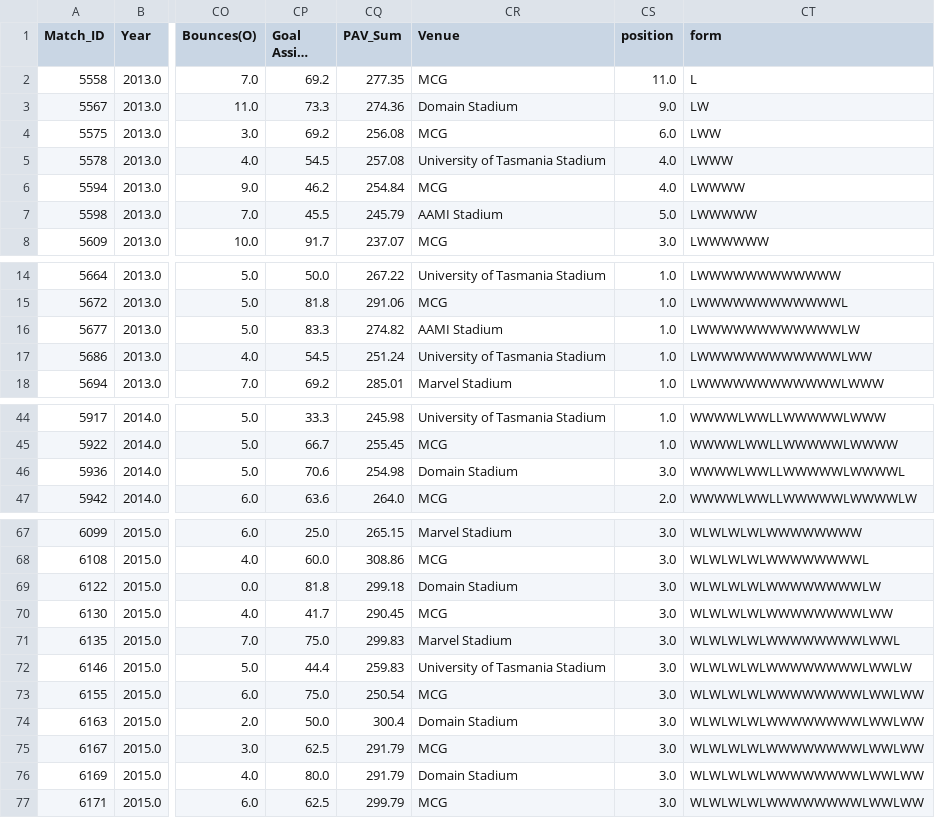
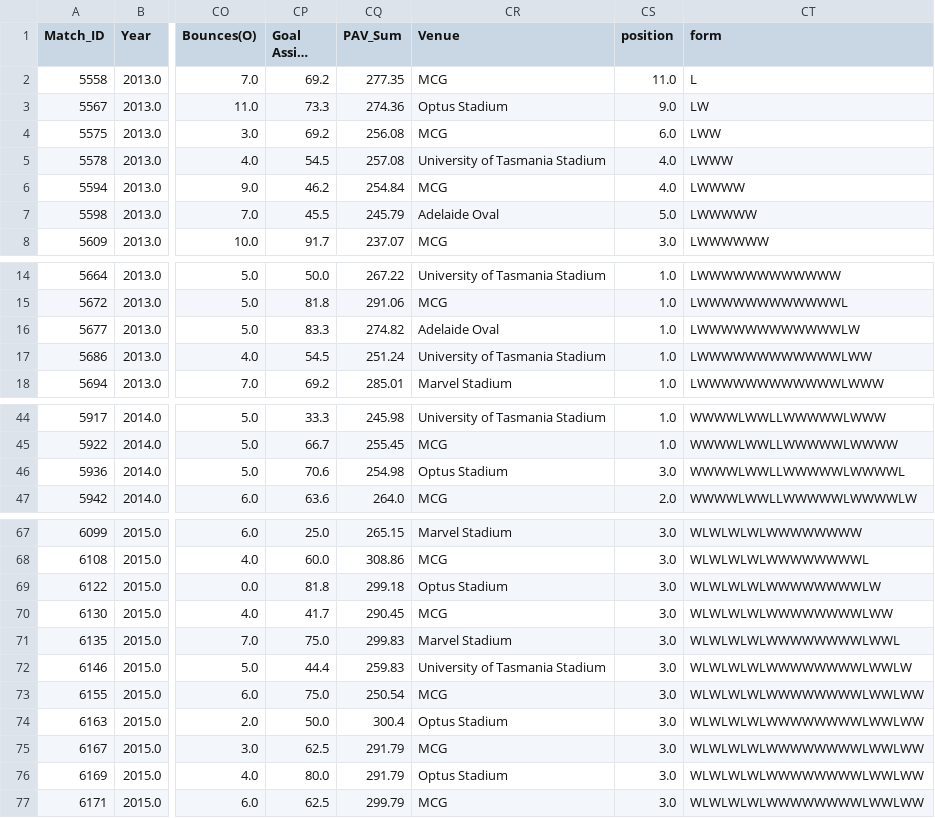
Before and after one commit to mitchgill16/AFL_Data, a CSV file: AFL_ML/Data/Hawthorn_clean_stats.csv, drawn as a sheet; only a part is shown, gaps mark what is left out; long unchanged cells end in …; the diff covers the shown part only; the diff names each change by its address in the sheet, - before the commit and + after, or states it on an @@ line.

```diff
--- a/AFL_ML/Data/Hawthorn_clean_stats.csv
+++ b/AFL_ML/Data/Hawthorn_clean_stats.csv
-CR3 (Venue): Domain Stadium
+CR3 (Venue): Optus Stadium
-CR7 (Venue): AAMI Stadium
+CR7 (Venue): Adelaide Oval
-CR16 (Venue): AAMI Stadium
+CR16 (Venue): Adelaide Oval
-CR46 (Venue): Domain Stadium
+CR46 (Venue): Optus Stadium
-CR69 (Venue): Domain Stadium
+CR69 (Venue): Optus Stadium
-CR74 (Venue): Domain Stadium
+CR74 (Venue): Optus Stadium
-CR76 (Venue): Domain Stadium
+CR76 (Venue): Optus Stadium
```
Also changed, not shown: 3 edited cells elsewhere in this file, AFL_ML/Data/Carlton_clean_stats.csv, AFL_ML/Data/Fremantle_clean_stats.csv, 45 other files.
